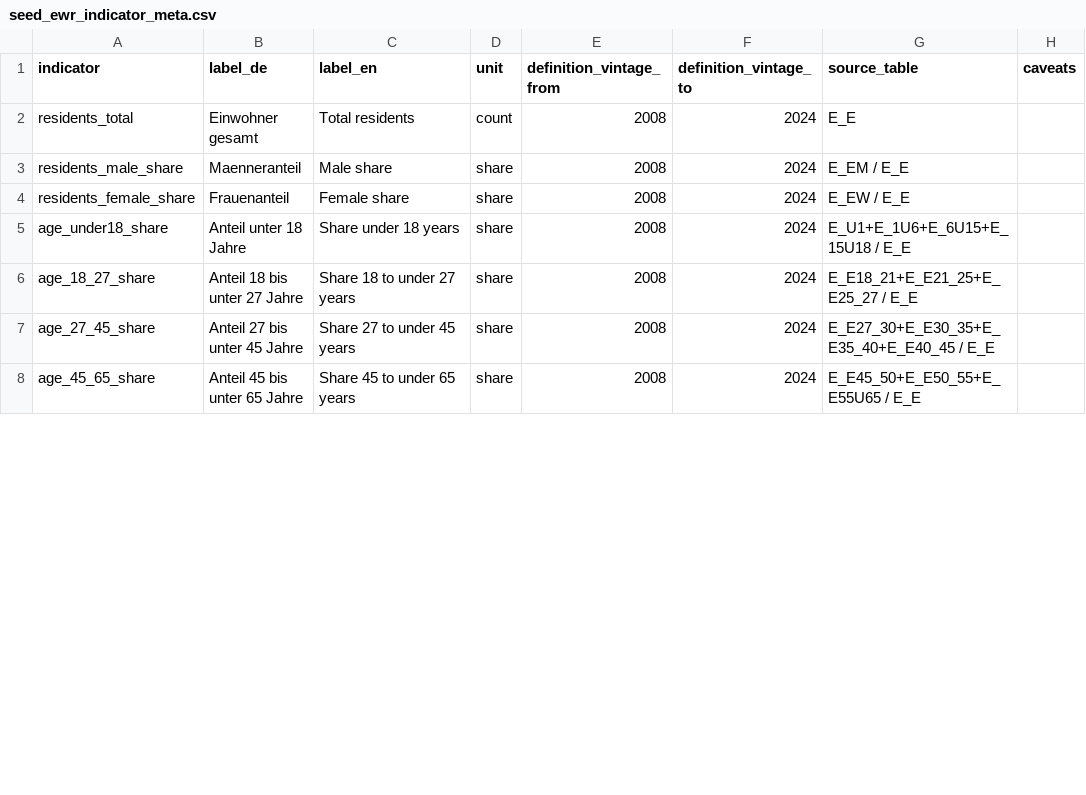
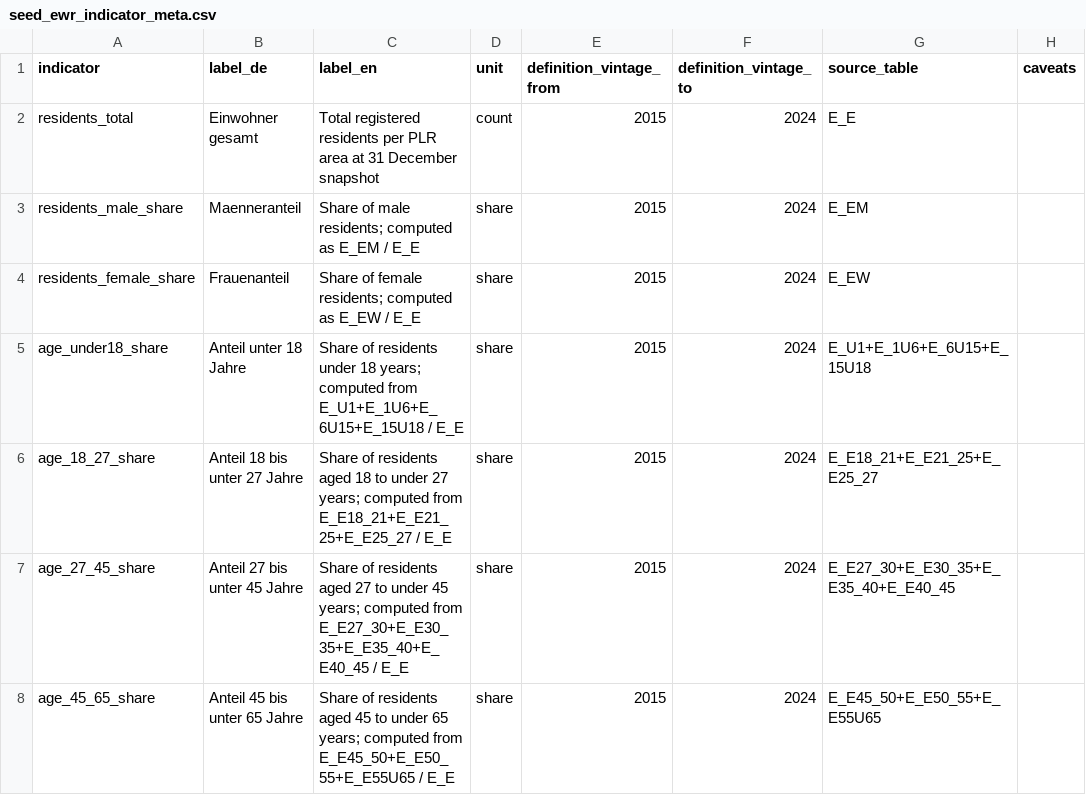
Before and after one commit to dhelweg/gentriduck, a CSV file: transform/seeds/seed_ewr_indicator_meta.csv, drawn as a sheet; only a part is shown; the diff covers the shown part only.

```diff
--- a/transform/seeds/seed_ewr_indicator_meta.csv
+++ b/transform/seeds/seed_ewr_indicator_meta.csv
@@ -1,8 +1,8 @@
 indicator,label_de,label_en,unit,definition_vintage_from,definition_vintage_to,source_table,caveats
-residents_total,Einwohner gesamt,Total residents,count,2008,2024,E_E,
-residents_male_share,Maenneranteil,Male share,share,2008,2024,E_EM / E_E,
-residents_female_share,Frauenanteil,Female share,share,2008,2024,E_EW / E_E,
-age_under18_share,Anteil unter 18 Jahre,Share under 18 years,share,2008,2024,"E_U1+E_1U6+E_6U15+E_15U18 / E_E",
-age_18_27_share,Anteil 18 bis unter 27 Jahre,Share 18 to under 27 years,share,2008,2024,"E_E18_21+E_E21_25+E_E25_27 / E_E",
-age_27_45_share,Anteil 27 bis unter 45 Jahre,Share 27 to under 45 years,share,2008,2024,"E_E27_30+E_E30_35+E_E35_40+E_E40_45 / E_E",
-age_45_65_share,Anteil 45 bis unter 65 Jahre,Share 45 to under 65 years,share,2008,2024,"E_E45_50+E_E50_55+E_E55U65 / E_E",
+residents_total,Einwohner gesamt,Total registered residents per PLR area at 31 December snapshot,count,2015,2024,E_E,
+residents_male_share,Maenneranteil,Share of male residents; computed as E_EM / E_E,share,2015,2024,E_EM,
+residents_female_share,Frauenanteil,Share of female residents; computed as E_EW / E_E,share,2015,2024,E_EW,
+age_under18_share,Anteil unter 18 Jahre,Share of residents under 18 years; computed from E_U1+E_1U6+E_6U15+E_15U18 / E_E,share,2015,2024,E_U1+E_1U6+E_6U15+E_15U18,
+age_18_27_share,Anteil 18 bis unter 27 Jahre,Share of residents aged 18 to under 27 years; computed from E_E18_21+E_E21_25+E_E25_27 / E_E,share,2015,2024,E_E18_21+E_E21_25+E_E25_27,
+age_27_45_share,Anteil 27 bis unter 45 Jahre,Share of residents aged 27 to under 45 years; computed from E_E27_30+E_E30_35+E_E35_40+E_E40_45 / E_E,share,2015,2024,E_E27_30+E_E30_35+E_E35_40+E_E40_45,
+age_45_65_share,Anteil 45 bis unter 65 Jahre,Share of residents aged 45 to under 65 years; computed from E_E45_50+E_E50_55+E_E55U65 / E_E,share,2015,2024,E_E45_50+E_E50_55+E_E55U65,
```
Also changed, not shown: 18 edited cells elsewhere in this file, 11 other files.
